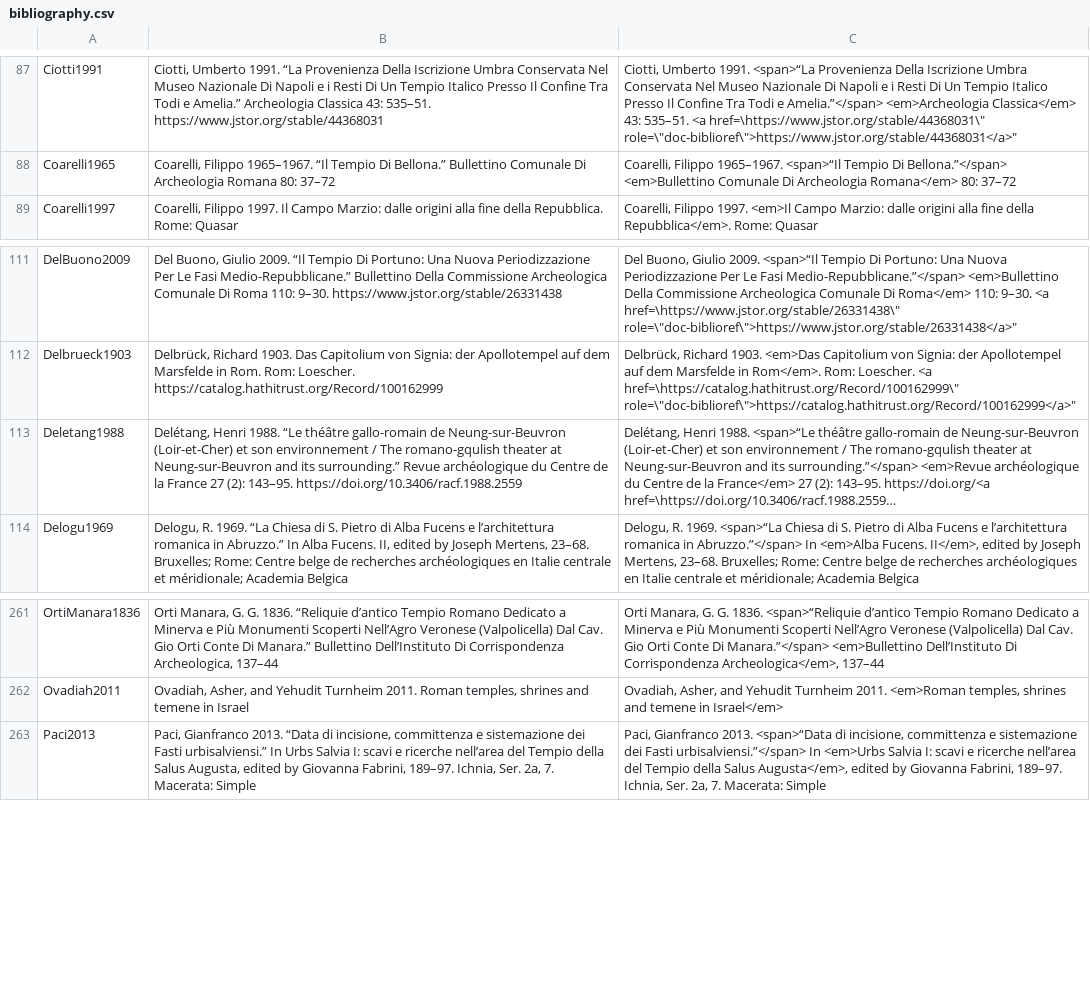
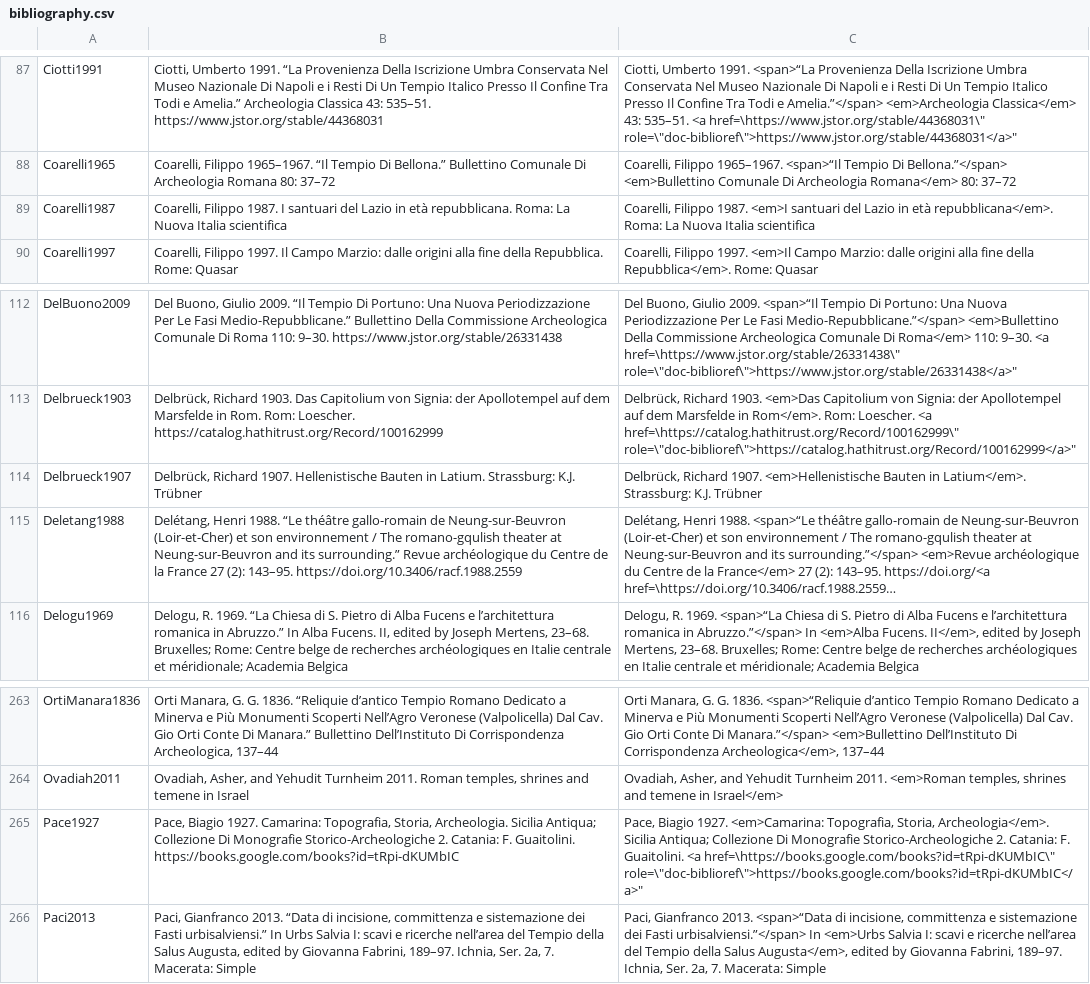
Before and after one commit to Jmuccigr/temples, a CSV file: bibliography.csv, drawn as a sheet; only a part is shown, gaps mark what is left out; long unchanged cells end in …; the diff names each change by its address in the sheet, - before the commit and + after, or states it on an @@ line.

Commit message:
Automated update

```diff
--- a/bibliography.csv
+++ b/bibliography.csv
+row 89: Coarelli1987 | Coarelli, Filippo 1987. I santuari del Lazio in età repubblicana. Roma: La Nuova Italia scientifica | Coarelli, Filippo 1987. <em>I santuari del Lazio in età repubblicana</em>. Roma: La Nuova Italia scientifica
+row 114: Delbrueck1907 | Delbrück, Richard 1907. Hellenistische Bauten in Latium. Strassburg: K.J. Trübner | Delbrück, Richard 1907. <em>Hellenistische Bauten in Latium</em>. Strassburg: K.J. Trübner
+row 265: Pace1927 | Pace, Biagio 1927. Camarina: Topografia, Storia, Archeologia. Sicilia Antiqua; Collezione Di Monografie Storico-Archeologiche 2. Catania: F. Guaitolini. https://books.google.com/books?id=tRpi-dKUMbIC | Pace, Biagio 1927. <em>Camarina: Topografia, Storia, Archeologia</em>. Sicilia Antiqua; Collezione Di Monografie Storico-Archeologiche 2. Catania: F. Guaitolini. <a href=\https://books.google.com/books?id=tRpi-dKUMbIC\" role=\"doc-biblioref\">https://books.google.com/books?id=tRpi-dKUMbIC</a>"
```
